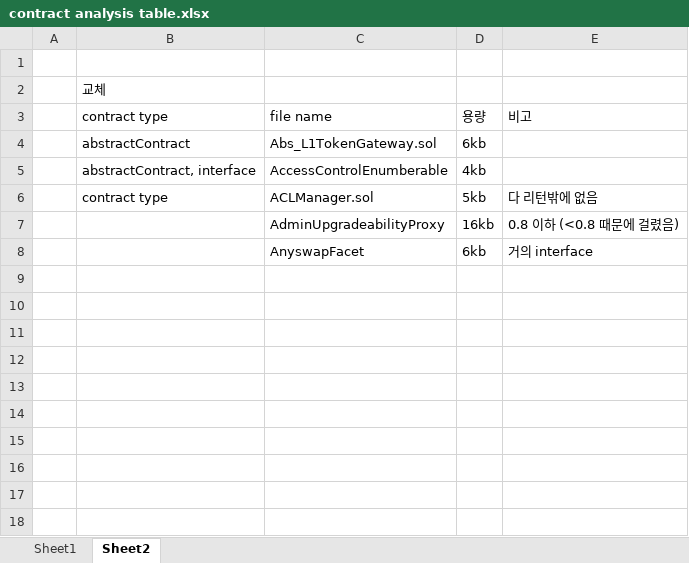
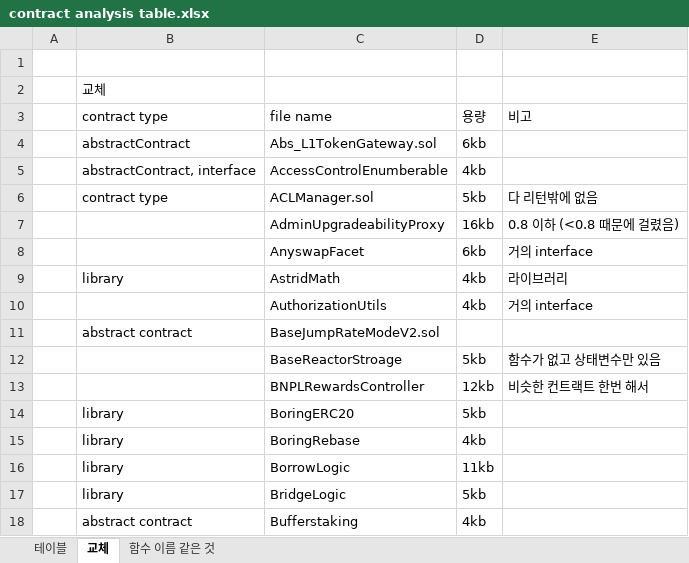
Before and after one commit to iwwyou/IntentChecker, an Excel workbook: Dataset/contract analysis table.xlsx, sheet 교체, drawn as a sheet; values as stored, in another font and other column widths than the file's, no borders; the diff names each change by its address in the sheet, - before the commit and + after, or states it on an @@ line.

```diff
--- a/Dataset/contract analysis table.xlsx (sheet 교체)
+++ b/Dataset/contract analysis table.xlsx (sheet 교체)
-sheet tab: Sheet1
+sheet tab: 테이블
-sheet tab: Sheet2
+sheet tab: 교체
+sheet tab: 함수 이름 같은 것
+row 9:  | library | AstridMath | 4kb | 라이브러리
+row 10:  |  | AuthorizationUtils | 4kb | 거의 interface
+row 11:  | abstract contract | BaseJumpRateModeV2.sol
+row 12:  |  | BaseReactorStroage | 5kb | 함수가 없고 상태변수만 있음
+row 13:  |  | BNPLRewardsController | 12kb | 비슷한 컨트랙트 한번 해서
+row 14:  | library | BoringERC20 | 5kb
+row 15:  | library | BoringRebase | 4kb
+row 16:  | library | BorrowLogic | 11kb
+row 17:  | library | BridgeLogic | 5kb
+row 18:  | abstract contract | Bufferstaking | 4kb
```
Also changed, not shown: sheet 테이블.
